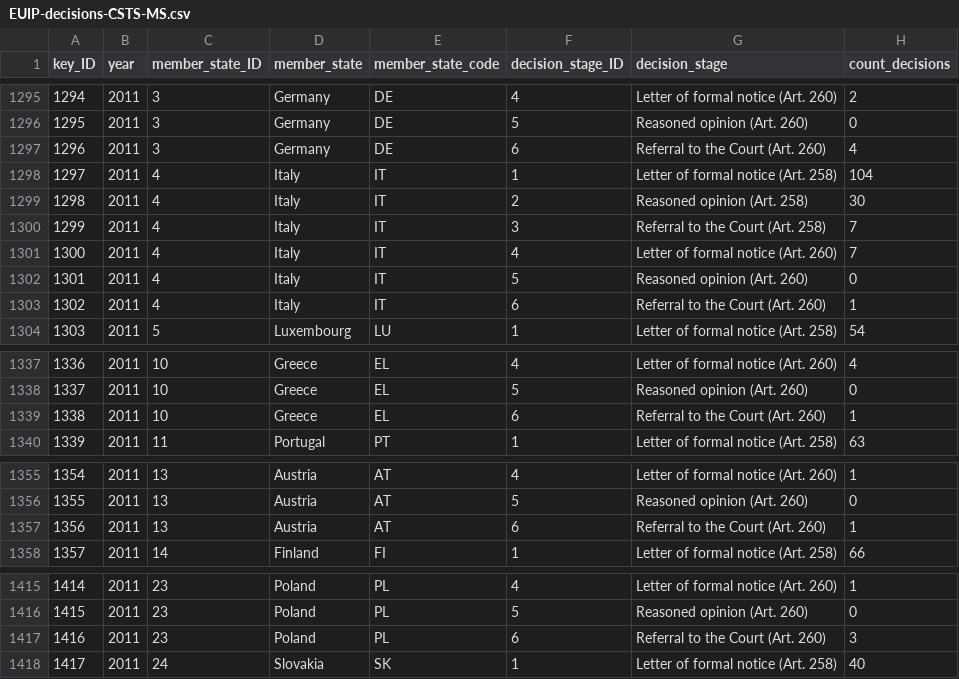
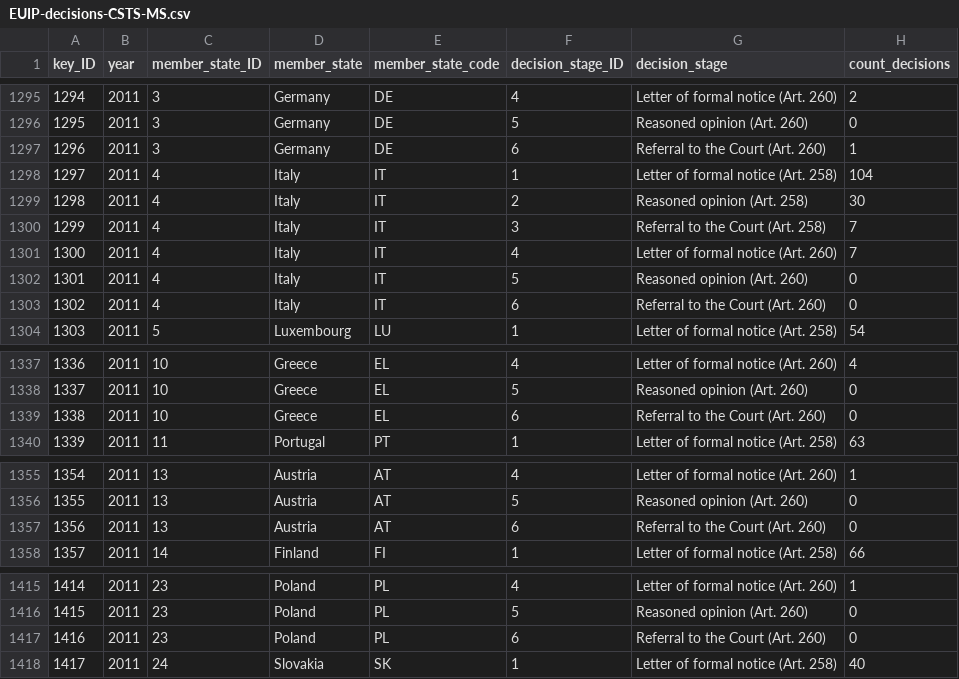
Before and after one commit to jfjelstul/euip, a CSV file: build/EUIP-decisions-CSTS-MS.csv, drawn as a sheet; only a part is shown, gaps mark what is left out; the diff covers the shown part only.

```diff
--- a/build/EUIP-decisions-CSTS-MS.csv
+++ b/build/EUIP-decisions-CSTS-MS.csv
@@ -1296,3 +1296,3 @@
 1295,2011,3,"Germany","DE",5,"Reasoned opinion (Art. 260)",0
-1296,2011,3,"Germany","DE",6,"Referral to the Court (Art. 260)",4
+1296,2011,3,"Germany","DE",6,"Referral to the Court (Art. 260)",1
 1297,2011,4,"Italy","IT",1,"Letter of formal notice (Art. 258)",104
@@ -1302,3 +1302,3 @@
 1301,2011,4,"Italy","IT",5,"Reasoned opinion (Art. 260)",0
-1302,2011,4,"Italy","IT",6,"Referral to the Court (Art. 260)",1
+1302,2011,4,"Italy","IT",6,"Referral to the Court (Art. 260)",0
 1303,2011,5,"Luxembourg","LU",1,"Letter of formal notice (Art. 258)",54
@@ -1338,3 +1338,3 @@
 1337,2011,10,"Greece","EL",5,"Reasoned opinion (Art. 260)",0
-1338,2011,10,"Greece","EL",6,"Referral to the Court (Art. 260)",1
+1338,2011,10,"Greece","EL",6,"Referral to the Court (Art. 260)",0
 1339,2011,11,"Portugal","PT",1,"Letter of formal notice (Art. 258)",63
@@ -1356,3 +1356,3 @@
 1355,2011,13,"Austria","AT",5,"Reasoned opinion (Art. 260)",0
-1356,2011,13,"Austria","AT",6,"Referral to the Court (Art. 260)",1
+1356,2011,13,"Austria","AT",6,"Referral to the Court (Art. 260)",0
 1357,2011,14,"Finland","FI",1,"Letter of formal notice (Art. 258)",66
@@ -1416,3 +1416,3 @@
 1415,2011,23,"Poland","PL",5,"Reasoned opinion (Art. 260)",0
-1416,2011,23,"Poland","PL",6,"Referral to the Court (Art. 260)",3
+1416,2011,23,"Poland","PL",6,"Referral to the Court (Art. 260)",0
 1417,2011,24,"Slovakia","SK",1,"Letter of formal notice (Art. 258)",40
```
Also changed, not shown: 74 edited cells elsewhere in this file, build/EUIP-decisions-CSTS-DG-D.csv, build/EUIP-decisions-CSTS-DG.csv, 5 other files.
